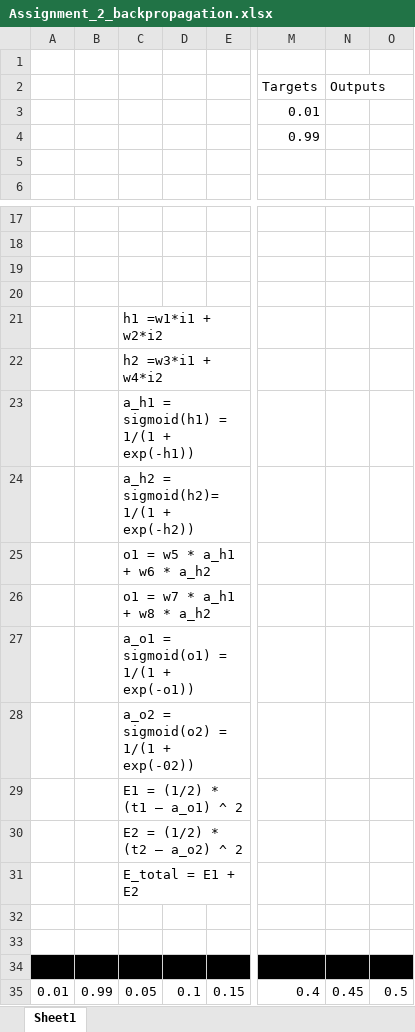
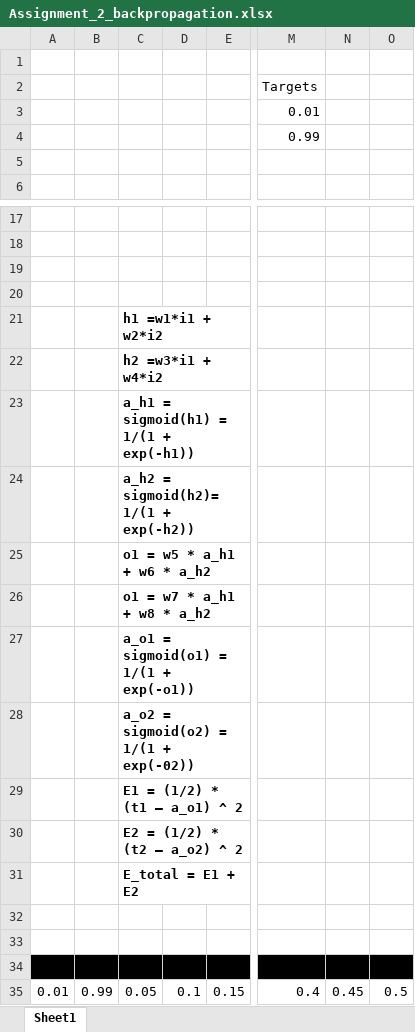
Before and after one commit to asravankumar/END2.0, an Excel workbook: session_2/Assignment_2_backpropagation.xlsx, sheet Sheet1, drawn as a sheet; only a part is shown, gaps mark what is left out; values as stored, in another font and other column widths than the file's, no borders; charts and pictures not drawn; the diff names each change by its address in the sheet, - before the commit and + after, or states it on an @@ line.

```diff
--- a/session_2/Assignment_2_backpropagation.xlsx (sheet Sheet1)
+++ b/session_2/Assignment_2_backpropagation.xlsx (sheet Sheet1)
-N2: Outputs
+N2: (empty)
-C21:C31 bold: off
+C21:C31 bold: on
```
Also changed, not shown: charts or pictures, 2 other files.
